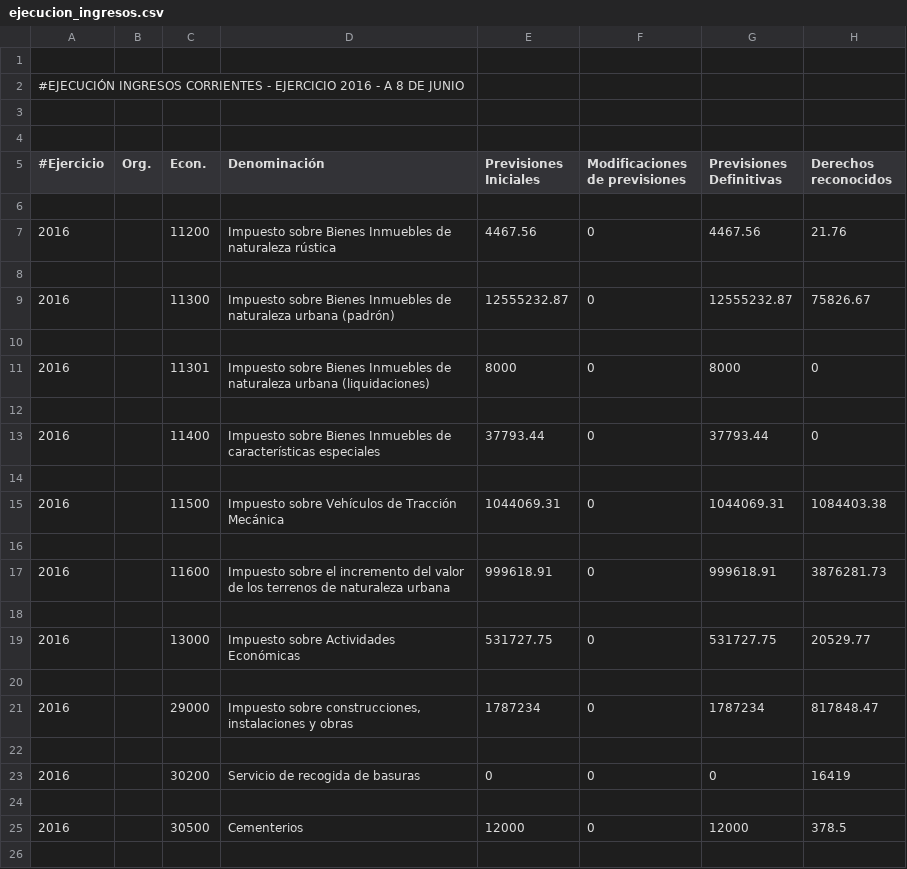
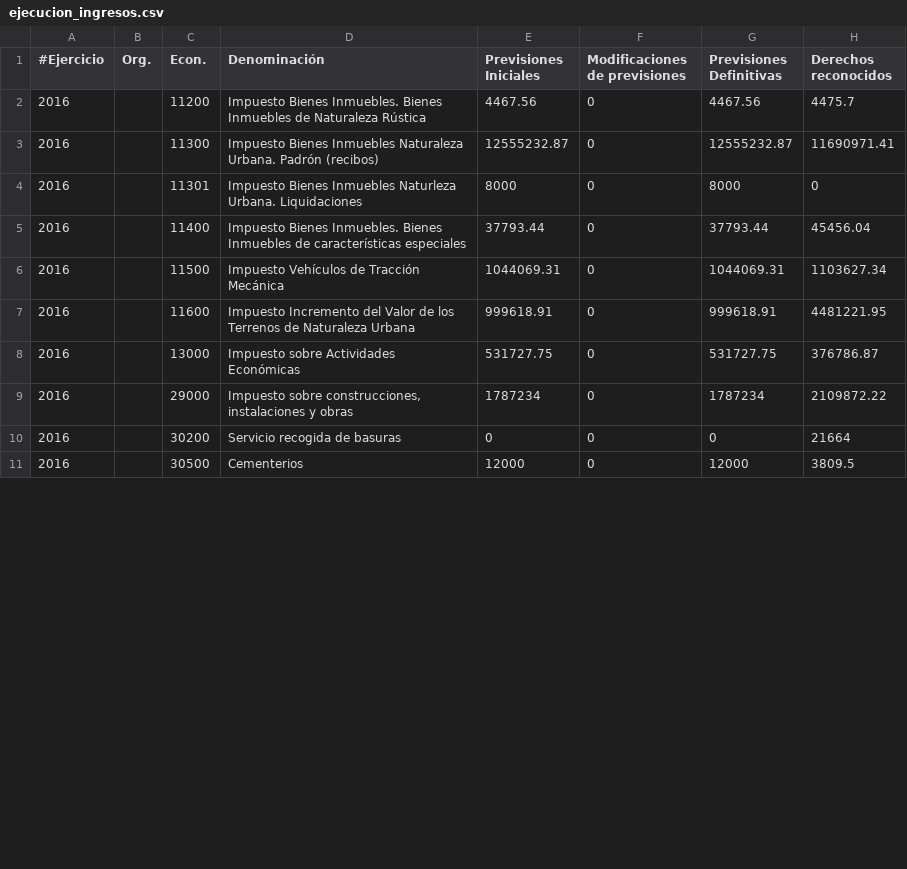
Before and after one commit to civio/presupuesto-arroyomolinos, a CSV file: data/es/municipio/2016/ejecucion_ingresos.csv, drawn as a sheet; only a part is shown; the diff covers the shown part only.

Commit message:
Update execution data for 2016 civio/presupuesto-management#417

```diff
--- a/data/es/municipio/2016/ejecucion_ingresos.csv
+++ b/data/es/municipio/2016/ejecucion_ingresos.csv
@@ -1,26 +1,11 @@
-,,,,,,,
-#EJECUCIÓN INGRESOS CORRIENTES - EJERCICIO 2016 - A 8 DE JUNIO,,,,,,,
-,,,,,,,
-,,,,,,,
 #Ejercicio,Org.,Econ.,Denominación,Previsiones Iniciales,Modificaciones de previsiones,Previsiones Definitivas,Derechos reconocidos
-,,,,,,,
-2016,,11200,Impuesto sobre Bienes Inmuebles de naturaleza rústica,4467.56,0,4467.56,21.76
-,,,,,,,
-2016,,11300,Impuesto sobre Bienes Inmuebles de naturaleza urbana (padrón),12555232.87,0,12555232.87,75826.67
-,,,,,,,
-2016,,11301,Impuesto sobre Bienes Inmuebles de naturaleza urbana (liquidaciones),8000,0,8000,0
-,,,,,,,
-2016,,11400,Impuesto sobre Bienes Inmuebles de características especiales,37793.44,0,37793.44,0
-,,,,,,,
-2016,,11500,Impuesto sobre Vehículos de Tracción Mecánica,1044069.31,0,1044069.31,1084403.38
-,,,,,,,
-2016,,11600,Impuesto sobre el incremento del valor de los terrenos de naturaleza urbana,999618.91,0,999618.91,3876281.73
-,,,,,,,
-2016,,13000,Impuesto sobre Actividades Económicas,531727.75,0,531727.75,20529.77
-,,,,,,,
-2016,,29000,"Impuesto sobre construcciones, instalaciones y obras",1787234,0,1787234,817848.47
-,,,,,,,
-2016,,30200,Servicio de recogida de basuras,0,0,0,16419
-,,,,,,,
-2016,,30500,Cementerios,12000,0,12000,378.5
-,,,,,,,
+2016,,11200,Impuesto  Bienes Inmuebles. Bienes Inmuebles de Naturaleza Rústica,4467.56,0,4467.56,4475.7
+2016,,11300,Impuesto Bienes Inmuebles Naturaleza Urbana. Padrón (recibos),12555232.87,0,12555232.87,11690971.41
+2016,,11301,Impuesto Bienes Inmuebles Naturleza Urbana. Liquidaciones,8000,0,8000,0
+2016,,11400,Impuesto Bienes Inmuebles. Bienes Inmuebles de características especiales,37793.44,0,37793.44,45456.04
+2016,,11500,Impuesto  Vehículos de Tracción Mecánica,1044069.31,0,1044069.31,1103627.34
+2016,,11600,Impuesto  Incremento del Valor de los Terrenos de Naturaleza Urbana,999618.91,0,999618.91,4481221.95
+2016,,13000,Impuesto sobre Actividades Económicas,531727.75,0,531727.75,376786.87
+2016,,29000,"Impuesto sobre construcciones, instalaciones y obras",1787234,0,1787234,2109872.22
+2016,,30200,Servicio recogida de basuras,0,0,0,21664
+2016,,30500,Cementerios,12000,0,12000,3809.5
```
Also changed, not shown: 81 removed rows and 146 edited cells elsewhere in this file, 2 other files.
